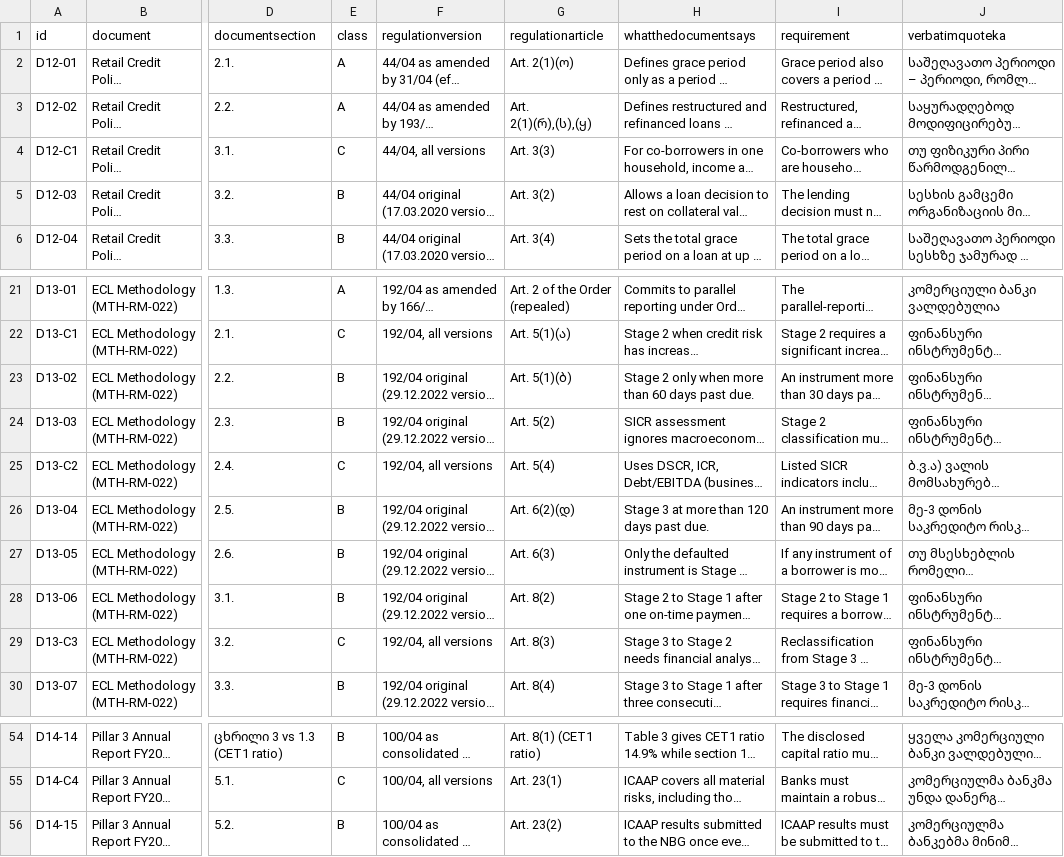
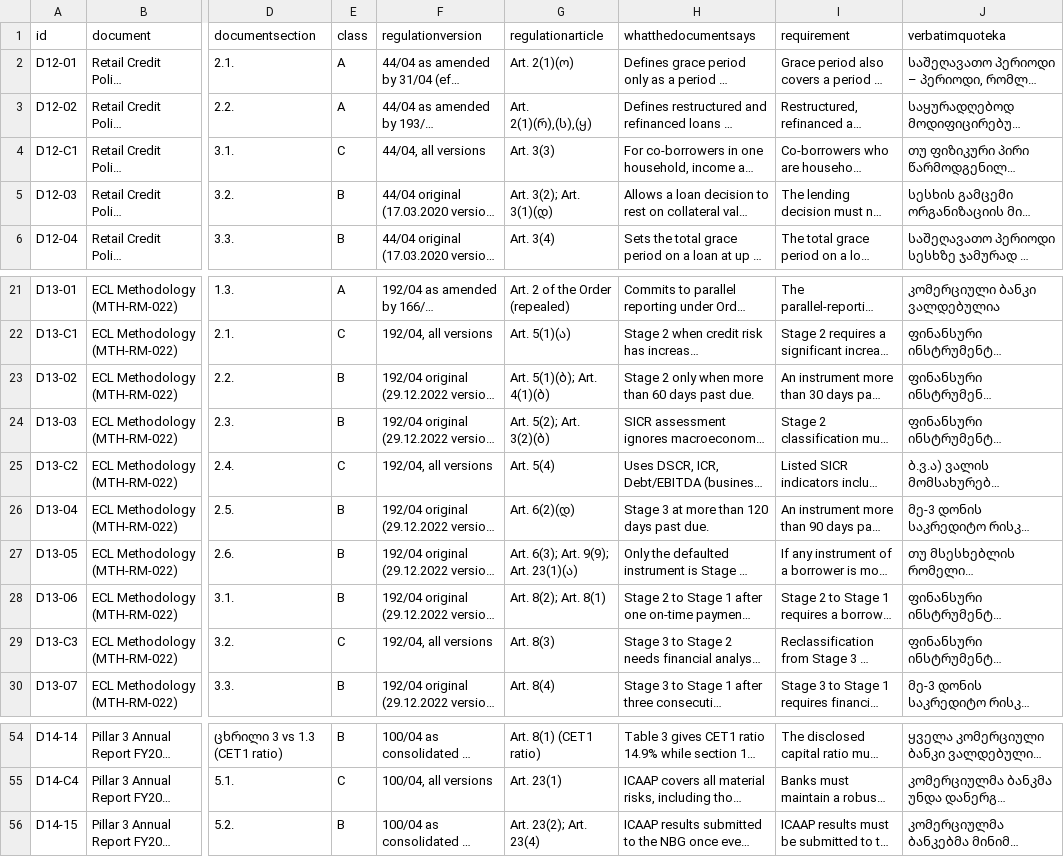
Before and after one commit to tinasikharulidze/financial_rag, a CSV file: other_directions_company_docs/D12-D14_gold_key_combined.csv, drawn as a sheet; only a part is shown, gaps mark what is left out; long unchanged cells end in …; the diff names each change by its address in the sheet, - before the commit and + after, or states it on an @@ line.

```diff
--- a/other_directions_company_docs/D12-D14_gold_key_combined.csv
+++ b/other_directions_company_docs/D12-D14_gold_key_combined.csv
-G5 (regulationarticle): Art. 3(2)
+G5 (regulationarticle): Art. 3(2); Art. 3(1)(დ)
-G23 (regulationarticle): Art. 5(1)(ბ)
+G23 (regulationarticle): Art. 5(1)(ბ); Art. 4(1)(ბ)
-G24 (regulationarticle): Art. 5(2)
+G24 (regulationarticle): Art. 5(2); Art. 3(2)(ბ)
-G27 (regulationarticle): Art. 6(3)
+G27 (regulationarticle): Art. 6(3); Art. 9(9); Art. 23(1)(ა)
-G28 (regulationarticle): Art. 8(2)
+G28 (regulationarticle): Art. 8(2); Art. 8(1)
-G56 (regulationarticle): Art. 23(2)
+G56 (regulationarticle): Art. 23(2); Art. 23(4)
```
Also changed, not shown: other_directions_company_docs/D12_gold_key.csv, other_directions_company_docs/D13_gold_key.csv, 43 other files.
